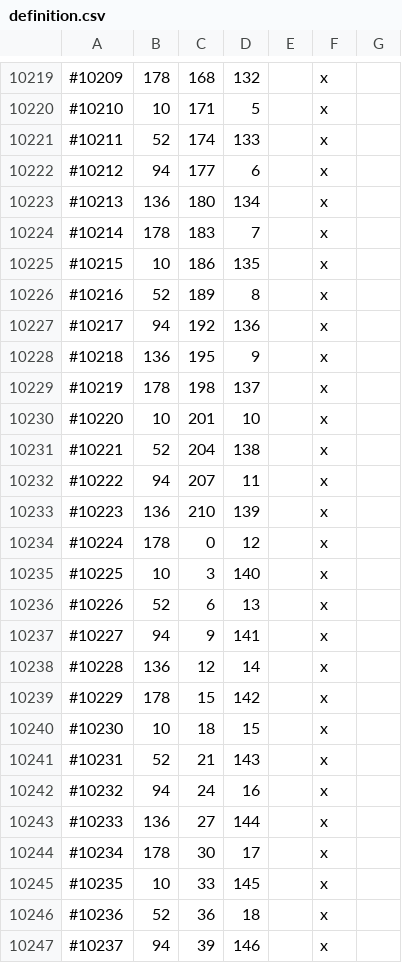
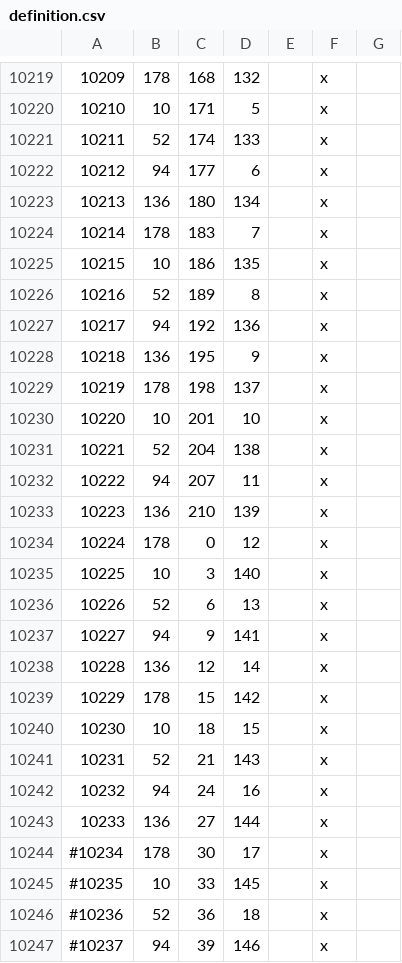
Before and after one commit to Leviathonlx/MoreBookmarks-Plus, a CSV file: map_data/definition.csv, drawn as a sheet; only a part is shown, gaps mark what is left out; the diff covers the shown part only.

```diff
--- a/map_data/definition.csv
+++ b/map_data/definition.csv
@@ -10219,26 +10219,26 @@
-#10209;178;168;132;;x;
-#10210;10;171;5;;x;
-#10211;52;174;133;;x;
-#10212;94;177;6;;x;
-#10213;136;180;134;;x;
-#10214;178;183;7;;x;
-#10215;10;186;135;;x;
-#10216;52;189;8;;x;
-#10217;94;192;136;;x;
-#10218;136;195;9;;x;
-#10219;178;198;137;;x;
-#10220;10;201;10;;x;
-#10221;52;204;138;;x;
-#10222;94;207;11;;x;
-#10223;136;210;139;;x;
-#10224;178;0;12;;x;
-#10225;10;3;140;;x;
-#10226;52;6;13;;x;
-#10227;94;9;141;;x;
-#10228;136;12;14;;x;
-#10229;178;15;142;;x;
-#10230;10;18;15;;x;
-#10231;52;21;143;;x;
-#10232;94;24;16;;x;
-#10233;136;27;144;;x;
+10209;178;168;132;;x;
+10210;10;171;5;;x;
+10211;52;174;133;;x;
+10212;94;177;6;;x;
+10213;136;180;134;;x;
+10214;178;183;7;;x;
+10215;10;186;135;;x;
+10216;52;189;8;;x;
+10217;94;192;136;;x;
+10218;136;195;9;;x;
+10219;178;198;137;;x;
+10220;10;201;10;;x;
+10221;52;204;138;;x;
+10222;94;207;11;;x;
+10223;136;210;139;;x;
+10224;178;0;12;;x;
+10225;10;3;140;;x;
+10226;52;6;13;;x;
+10227;94;9;141;;x;
+10228;136;12;14;;x;
+10229;178;15;142;;x;
+10230;10;18;15;;x;
+10231;52;21;143;;x;
+10232;94;24;16;;x;
+10233;136;27;144;;x;
 #10234;178;30;17;;x;
```
Also changed, not shown: 32 edited cells elsewhere in this file, 35 other files.
